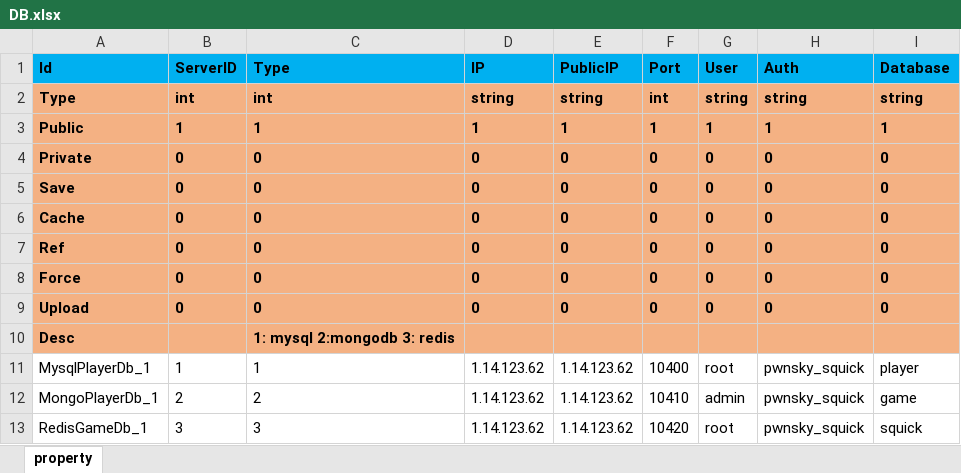
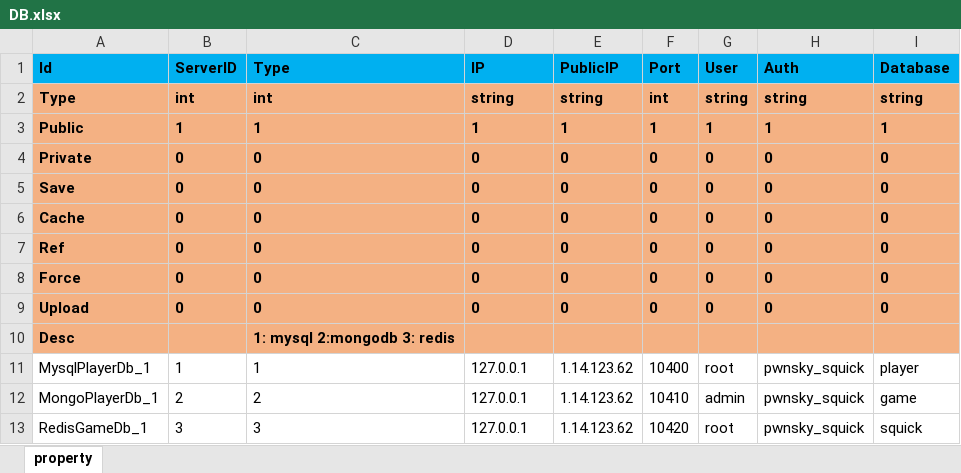
Before and after one commit to pwnsky/squick, an Excel workbook: resource/excel/DB.xlsx, sheet property, drawn as a sheet; values as stored, in another font and other column widths than the file's, no borders; the diff names each change by its address in the sheet, - before the commit and + after, or states it on an @@ line.

```diff
--- a/resource/excel/DB.xlsx (sheet property)
+++ b/resource/excel/DB.xlsx (sheet property)
-D11:D13 (IP): 1.14.123.62
+D11:D13 (IP): 127.0.0.1
```
Also changed, not shown: resource/excel/Server.xlsx, 50 other files.
